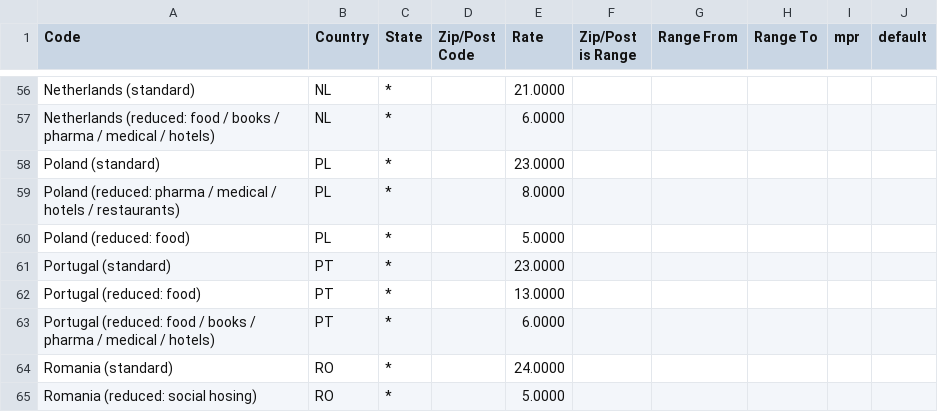
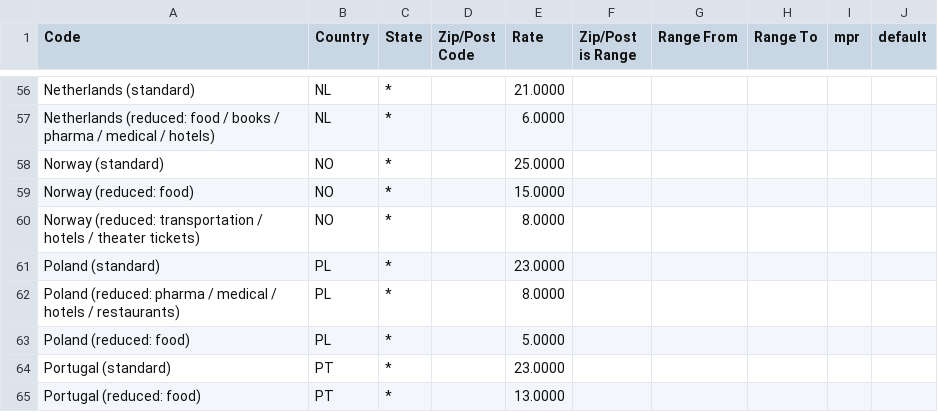
Before and after one commit to yireo/Magento_EU_Tax_Rates, a CSV file: tax_rates.csv, drawn as a sheet; only a part is shown, gaps mark what is left out; the shorter side is filled out with more unchanged rows.

Commit message:
add Norway to the list

```diff
--- a/tax_rates.csv
+++ b/tax_rates.csv
@@ -57,2 +57,5 @@
 "Netherlands (reduced: food / books / pharma / medical / hotels)","NL","*","","6.0000","","","","",""
+"Norway (standard)","NO","*","","25.0000","","","","",""
+"Norway (reduced: food)","NO","*","","15.0000","","","","",""
+"Norway (reduced:  transportation / hotels / theater tickets)","NO","*","","8.0000","","","","",""
 "Poland (standard)","PL","*","","23.0000","","","","",""
```
